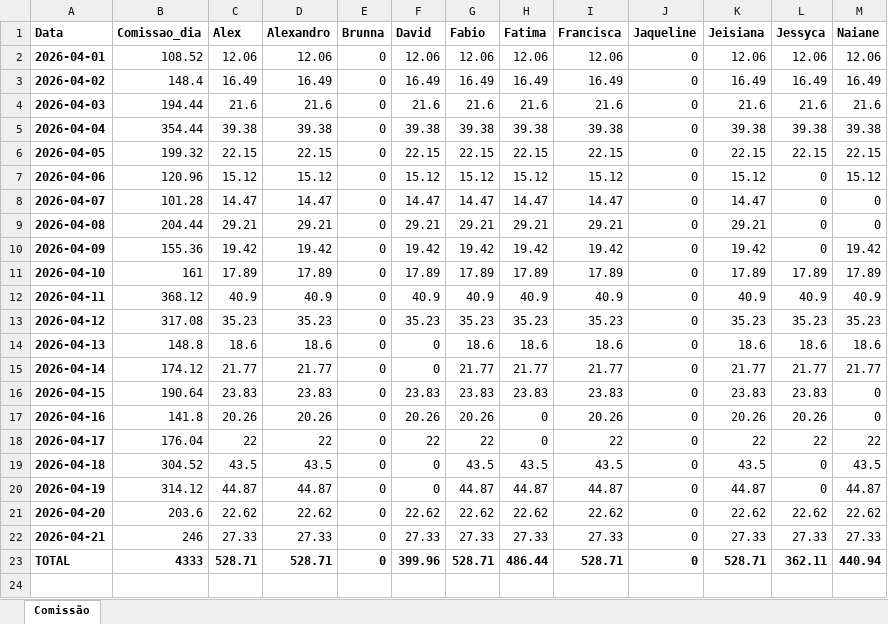
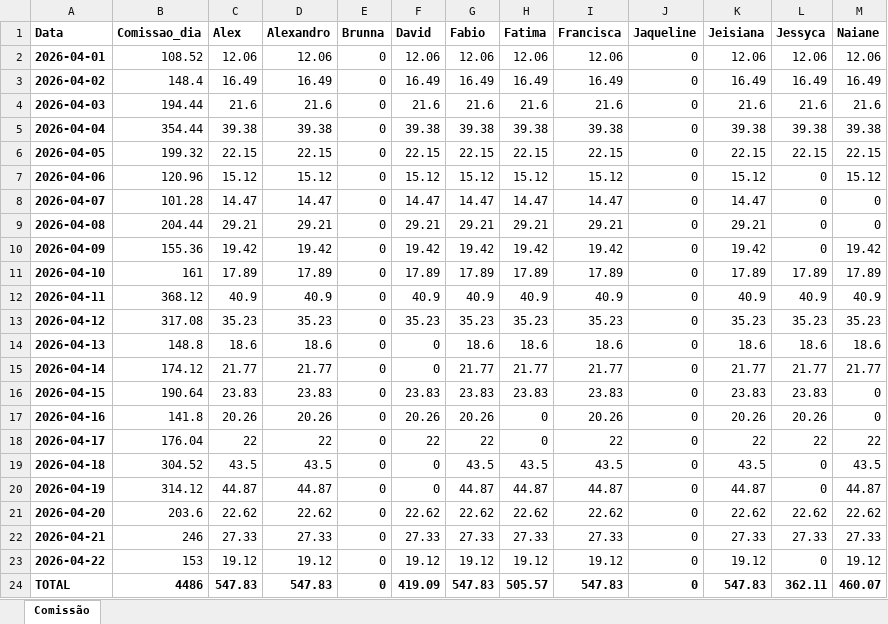
Before and after one commit to alexpereira82log-ui/scada_cafe, an Excel workbook: relatorio_comissao.xlsx, sheet Comissão, drawn as a sheet; values as stored, in another font and other column widths than the file's, no borders; addresses are those after the commit; the diff names each change by its address in the sheet, - before the commit and + after, or states it on an @@ line.

Commit message:
update

```diff
--- a/relatorio_comissao.xlsx (sheet Comissão)
+++ b/relatorio_comissao.xlsx (sheet Comissão)
+row 23: 2026-04-22 | 153 | 19.12 | 19.12 | 0 | 19.12 | 19.12 | 19.12 | 19.12 | 0 | 19.12 | 0 | 19.12
-B24 (Comissao_dia): 4333
+B24 (Comissao_dia): 4486
-C24 (Alex): 528.71
+C24 (Alex): 547.83
-D24 (Alexandro): 528.71
+D24 (Alexandro): 547.83
-F24 (David): 399.96
+F24 (David): 419.09
-G24 (Fabio): 528.71
+G24 (Fabio): 547.83
-H24 (Fatima): 486.44
+H24 (Fatima): 505.57
-I24 (Francisca): 528.71
+I24 (Francisca): 547.83
-K24 (Jeisiana): 528.71
+K24 (Jeisiana): 547.83
-M24 (Naiane): 440.94
+M24 (Naiane): 460.07
```
